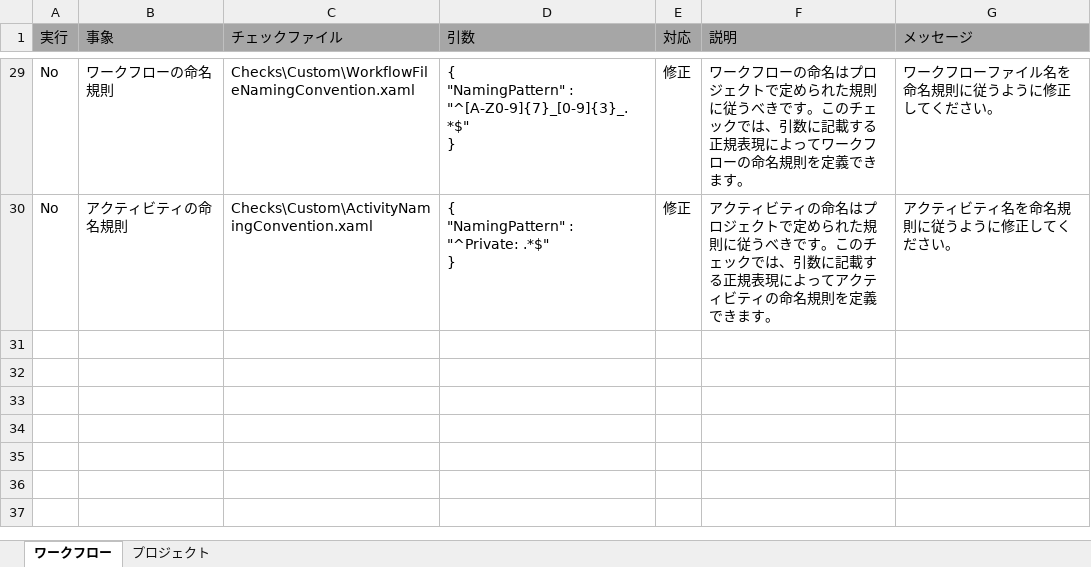
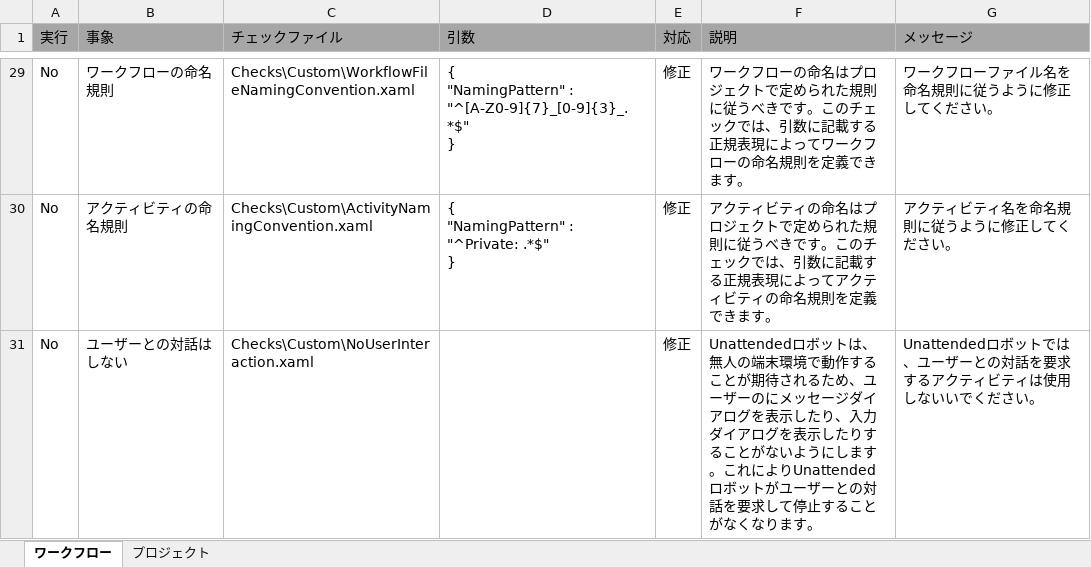
Before and after one commit to UiPath/Workflow-Inspector, an Excel workbook: Config/JA/Checklist.xlsx, sheet ワークフロー, drawn as a sheet; only a part is shown, gaps mark what is left out; values as stored, in another font and other column widths than the file's, no borders; the diff names each change by its address in the sheet, - before the commit and + after, or states it on an @@ line.

Commit message:
Add NoUserInteraction check

```diff
--- a/Config/JA/Checklist.xlsx (sheet ワークフロー)
+++ b/Config/JA/Checklist.xlsx (sheet ワークフロー)
+row 31: No | ユーザーとの対話はしない | Checks\Custom\NoUserInteraction.xaml |  | 修正 | Unattendedロボットは、無人の端末環境で動作することが期待されるため、ユーザーのにメッセージダイアログを表示したり、入力ダイアログを表示したりすることがないようにします。これによりUnattendedロボットがユーザーとの対話を要求して停止することがなくなります。 | Unattendedロボットでは、ユーザーとの対話を要求するアクティビティは使用しないいでください。
```
Also changed, not shown: Config/EN/Checklist.xlsx, Config/KO/Checklist.xlsx, 2 other files.
